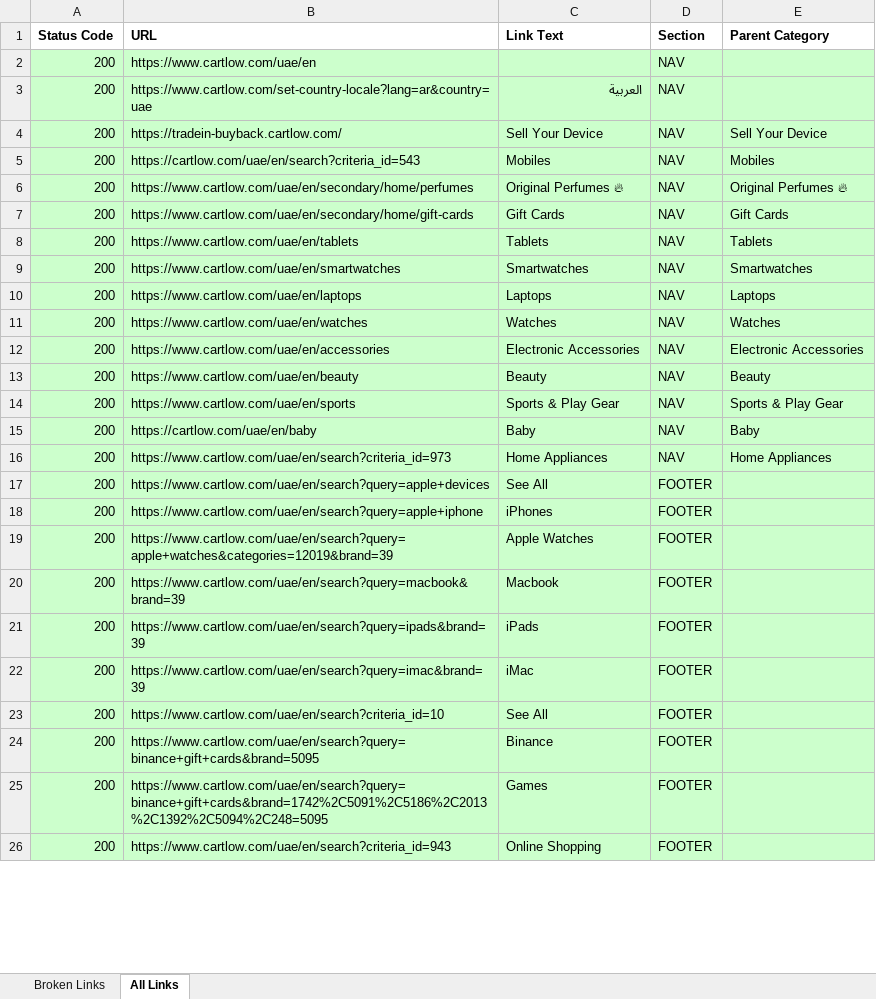
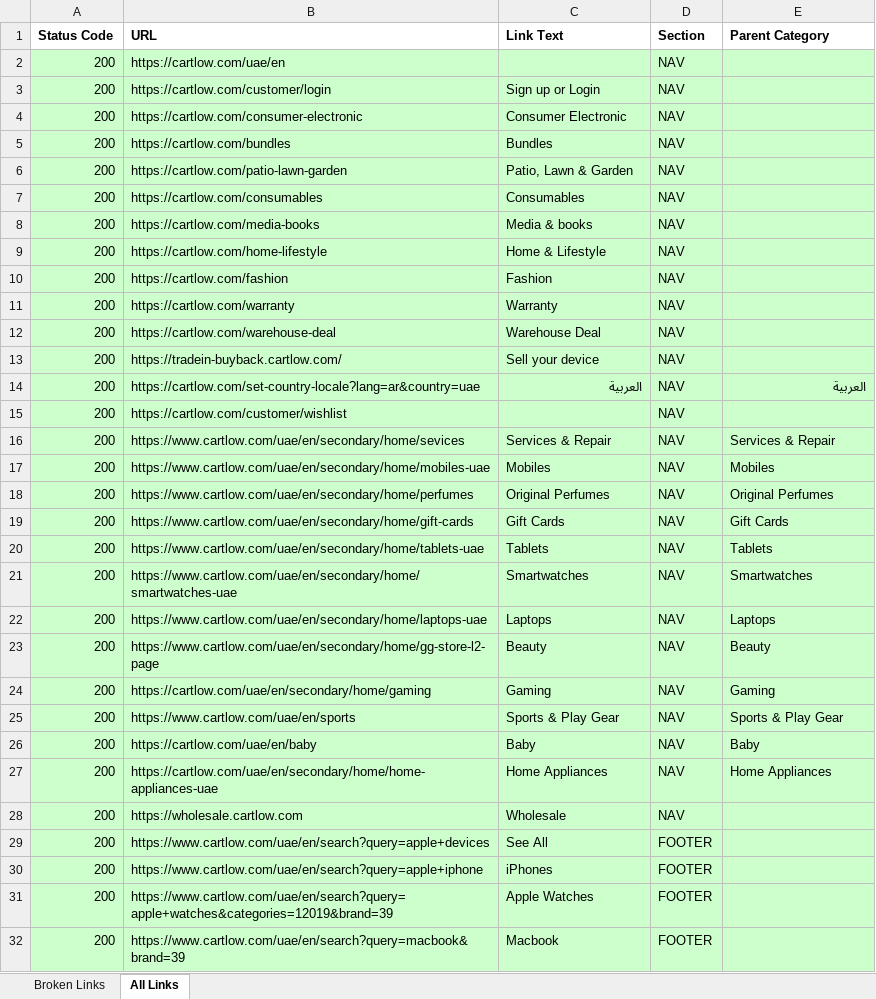
Before and after one commit to chaman-web/End-to-end-cartlow-testing-with-playwright-cli-and-mcp, an Excel workbook: reports/link_check_production.xlsx, sheet All Links, drawn as a sheet; only a part is shown; the shorter side is filled out with more unchanged rows; values as stored, in another font and other column widths than the file's, no borders; removed rows and columns are numbered as before the commit, all else as after; the diff covers the shown part only; the diff names each change by its address in the sheet, - before the commit and + after, or states it on an @@ line.

Commit message:
intel whole journey regressiont testing

```diff
--- a/reports/link_check_production.xlsx (sheet All Links)
+++ b/reports/link_check_production.xlsx (sheet All Links)
-B2 (URL): https://www.cartlow.com/uae/en
+B2 (URL): https://cartlow.com/uae/en
+row 3: 200 | https://cartlow.com/customer/login | Sign up or Login | NAV
-B4 (URL): https://www.cartlow.com/set-country-locale?lang=ar&country=uae
+B4 (URL): https://cartlow.com/consumer-electronic
-C4 (Link Text): العربية
+C4 (Link Text): Consumer Electronic
+row 5: 200 | https://cartlow.com/bundles | Bundles | NAV
+row 6: 200 | https://cartlow.com/patio-lawn-garden | Patio, Lawn & Garden | NAV
+row 7: 200 | https://cartlow.com/consumables | Consumables | NAV
+row 8: 200 | https://cartlow.com/media-books | Media & books | NAV
+row 9: 200 | https://cartlow.com/home-lifestyle | Home & Lifestyle | NAV
+row 10: 200 | https://cartlow.com/fashion | Fashion | NAV
+row 11: 200 | https://cartlow.com/warranty | Warranty | NAV
+row 12: 200 | https://cartlow.com/warehouse-deal | Warehouse Deal | NAV
-C13 (Link Text): Sell Your Device
+C13 (Link Text): Sell your device
-E13 (Parent Category): Sell Your Device
+E13 (Parent Category): (empty)
+row 14: 200 | https://cartlow.com/set-country-locale?lang=ar&country=uae | العربية | NAV | العربية
+row 15: 200 | https://cartlow.com/customer/wishlist |  | NAV
+row 16: 200 | https://www.cartlow.com/uae/en/secondary/home/sevices | Services & Repair | NAV | Services & Repair
-B17 (URL): https://cartlow.com/uae/en/search?criteria_id=543
+B17 (URL): https://www.cartlow.com/uae/en/secondary/home/mobiles-uae
-C18 (Link Text): Original Perfumes 🔥
+C18 (Link Text): Original Perfumes
-E18 (Parent Category): Original Perfumes 🔥
+E18 (Parent Category): Original Perfumes
-B20 (URL): https://www.cartlow.com/uae/en/tablets
+B20 (URL): https://www.cartlow.com/uae/en/secondary/home/tablets-uae
-B21 (URL): https://www.cartlow.com/uae/en/smartwatches
+B21 (URL): https://www.cartlow.com/uae/en/secondary/home/smartwatches-uae
-B22 (URL): https://www.cartlow.com/uae/en/laptops
+B22 (URL): https://www.cartlow.com/uae/en/secondary/home/laptops-uae
-row 11: 200 | https://www.cartlow.com/uae/en/watches | Watches | NAV | Watches
-row 12: 200 | https://www.cartlow.com/uae/en/accessories | Electronic Accessories | NAV | Electronic Accessories
-B23 (URL): https://www.cartlow.com/uae/en/beauty
+B23 (URL): https://www.cartlow.com/uae/en/secondary/home/gg-store-l2-page
+row 24: 200 | https://cartlow.com/uae/en/secondary/home/gaming | Gaming | NAV | Gaming
-B27 (URL): https://www.cartlow.com/uae/en/search?criteria_id=973
+B27 (URL): https://cartlow.com/uae/en/secondary/home/home-appliances-uae
+row 28: 200 | https://wholesale.cartlow.com | Wholesale | NAV
```
Also changed, not shown: 1 edited cell elsewhere in this sheet, 15 other files.
